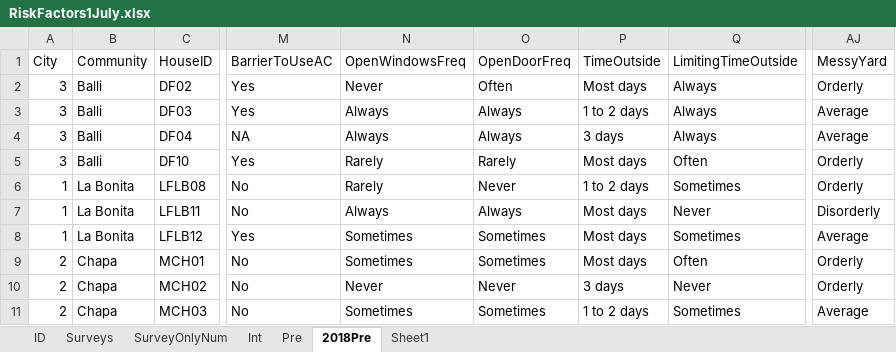
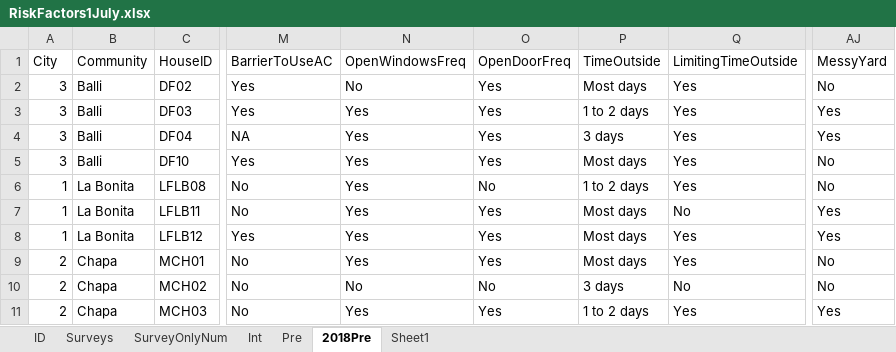
Before and after one commit to jgjuarez/RiskFactorsLRGV, an Excel workbook: RiskFactors1July.xlsx, sheet 2018Pre, drawn as a sheet; only a part is shown, gaps mark what is left out; values as stored, in another font and other column widths than the file's, no borders; the diff covers the shown part only; the diff names each change by its address in the sheet, - before the commit and + after, or states it on an @@ line.

```diff
--- a/RiskFactors1July.xlsx (sheet 2018Pre)
+++ b/RiskFactors1July.xlsx (sheet 2018Pre)
-N2 (OpenWindowsFreq): Never
+N2 (OpenWindowsFreq): No
-O2 (OpenDoorFreq): Often
+O2 (OpenDoorFreq): Yes
-Q2:Q4 (LimitingTimeOutside): Always
+Q2:Q4 (LimitingTimeOutside): Yes
-AJ2 (MessyYard): Orderly
+AJ2 (MessyYard): No
-N3:N4 (OpenWindowsFreq): Always
+N3:N4 (OpenWindowsFreq): Yes
-O3:O4 (OpenDoorFreq): Always
+O3:O4 (OpenDoorFreq): Yes
-AJ3:AJ4 (MessyYard): Average
+AJ3:AJ4 (MessyYard): Yes
-N5:N6 (OpenWindowsFreq): Rarely
+N5:N6 (OpenWindowsFreq): Yes
-O5 (OpenDoorFreq): Rarely
+O5 (OpenDoorFreq): Yes
-Q5 (LimitingTimeOutside): Often
+Q5 (LimitingTimeOutside): Yes
-AJ5:AJ6 (MessyYard): Orderly
+AJ5:AJ6 (MessyYard): No
-O6 (OpenDoorFreq): Never
+O6 (OpenDoorFreq): No
-Q6 (LimitingTimeOutside): Sometimes
+Q6 (LimitingTimeOutside): Yes
-N7 (OpenWindowsFreq): Always
+N7 (OpenWindowsFreq): Yes
-O7 (OpenDoorFreq): Always
+O7 (OpenDoorFreq): Yes
-Q7 (LimitingTimeOutside): Never
+Q7 (LimitingTimeOutside): No
-AJ7 (MessyYard): Disorderly
+AJ7 (MessyYard): Yes
-N8:N9 (OpenWindowsFreq): Sometimes
+N8:N9 (OpenWindowsFreq): Yes
-O8:O9 (OpenDoorFreq): Sometimes
+O8:O9 (OpenDoorFreq): Yes
-Q8 (LimitingTimeOutside): Sometimes
+Q8 (LimitingTimeOutside): Yes
-AJ8 (MessyYard): Average
+AJ8 (MessyYard): Yes
-Q9 (LimitingTimeOutside): Often
+Q9 (LimitingTimeOutside): Yes
-AJ9:AJ10 (MessyYard): Orderly
+AJ9:AJ10 (MessyYard): No
-N10 (OpenWindowsFreq): Never
+N10 (OpenWindowsFreq): No
-O10 (OpenDoorFreq): Never
+O10 (OpenDoorFreq): No
-Q10 (LimitingTimeOutside): Never
+Q10 (LimitingTimeOutside): No
-N11 (OpenWindowsFreq): Sometimes
+N11 (OpenWindowsFreq): Yes
-O11 (OpenDoorFreq): Sometimes
+O11 (OpenDoorFreq): Yes
-Q11 (LimitingTimeOutside): Sometimes
+Q11 (LimitingTimeOutside): Yes
-AJ11 (MessyYard): Average
+AJ11 (MessyYard): Yes
```
Also changed, not shown: 84 edited cells elsewhere in this sheet, 1 other file.
